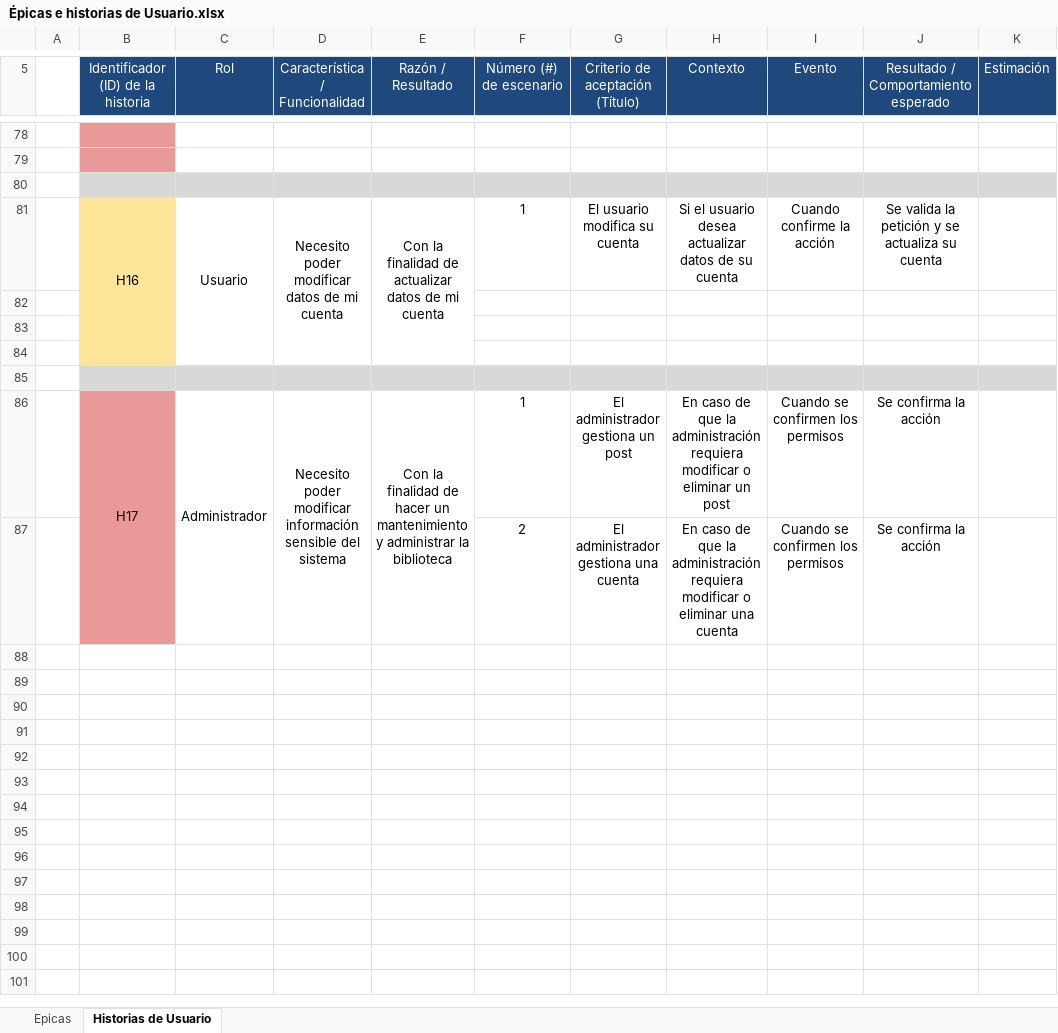
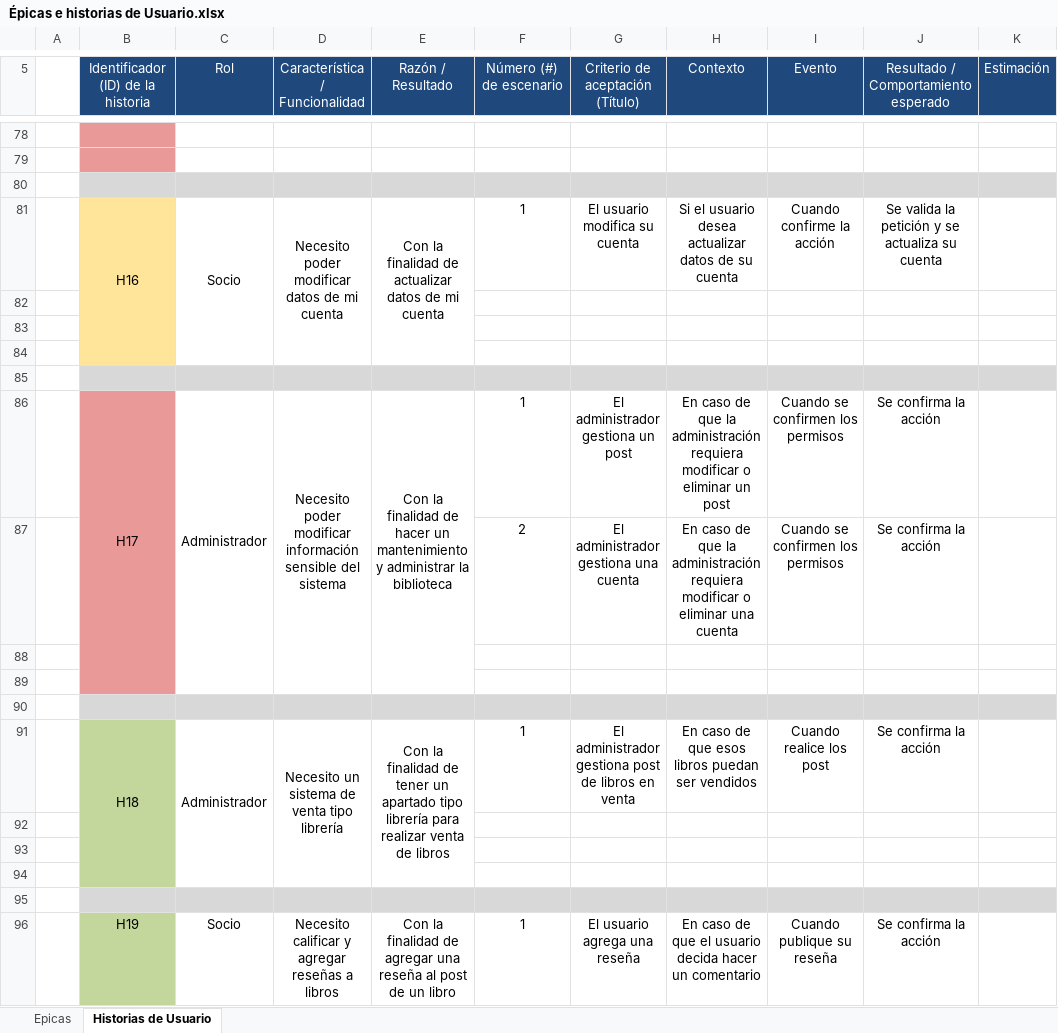
Before and after one commit to trickershile/ProyectoBibliotecaVirtual, an Excel workbook: Documentos/Documentación/Épicas e historias de Usuario.xlsx, sheet Historias de Usuario, drawn as a sheet; only a part is shown, gaps mark what is left out; values as stored, in another font and other column widths than the file's, no borders; charts and pictures not drawn; the diff covers the shown part only; the diff names each change by its address in the sheet, - before the commit and + after, or states it on an @@ line.

```diff
--- a/Documentos/Documentación/Épicas e historias de Usuario.xlsx (sheet Historias de Usuario)
+++ b/Documentos/Documentación/Épicas e historias de Usuario.xlsx (sheet Historias de Usuario)
-C81 (Rol): Usuario
+C81 (Rol): Socio
+row 88: (empty)
+row 89: (empty)
+row 90: (empty)
+row 91:  | H18 | Administrador | Necesito un sistema de venta tipo librería | Con la finalidad de tener un apartado tipo librería para realizar venta de libros | 1 | El administrador gestiona post de libros en venta | En caso de que esos libros puedan ser vendidos | Cuando realice los post | Se confirma la acción
+row 92: (empty)
+row 93: (empty)
+row 94: (empty)
+row 95: (empty)
+row 96:  | H19 | Socio | Necesito calificar y agregar reseñas a libros | Con la finalidad de agregar una reseña al post de un libro | 1 | El usuario agrega una reseña | En caso de que el usuario decida hacer un comentario | Cuando publique su reseña | Se confirma la acción
```
Also changed, not shown: 18 edited cells and cell formats elsewhere in this sheet, sheet Epicas, charts or pictures, Documentos/Documentación/Carta Gantt.xlsx, Documentos/Requerimientos/Requerimientos_funcionales.xlsx, 14 other files.
